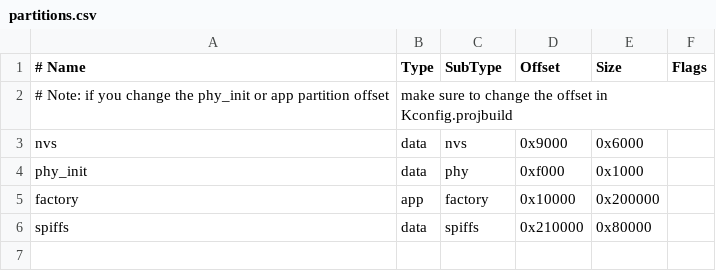
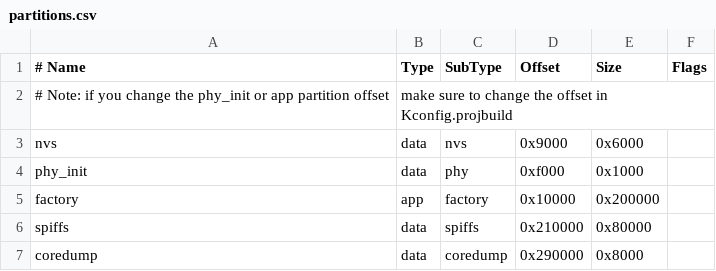
Before and after one commit to haselab-net/StuffedV3, a CSV file: WROOM/partitions.csv, drawn as a sheet; the diff names each change by its address in the sheet, - before the commit and + after, or states it on an @@ line.

```diff
--- a/WROOM/partitions.csv
+++ b/WROOM/partitions.csv
+row 7: coredump | data | coredump | 0x290000 | 0x8000
```
Also changed, not shown: 4 other files.
